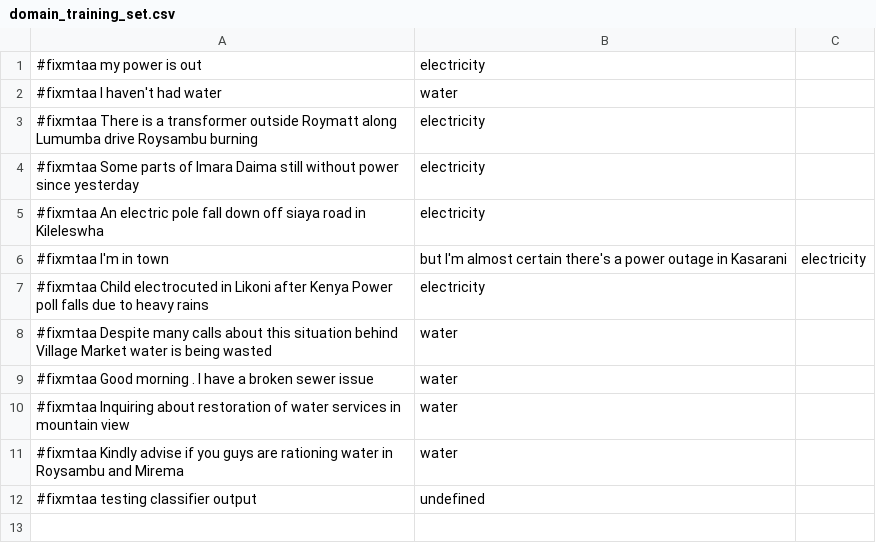
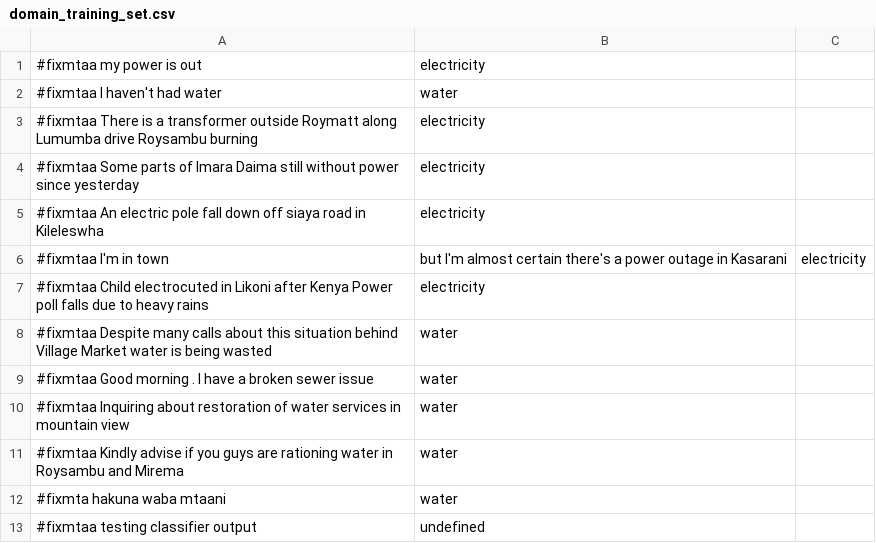
Before and after one commit to Saworieza/FixMtaa, a CSV file: proj/domain_training_set.csv, drawn as a sheet.

Commit message:
Added more tweets to the domain training set

```diff
--- a/proj/domain_training_set.csv
+++ b/proj/domain_training_set.csv
@@ -11,2 +11,3 @@
 #fixmtaa Kindly advise if you guys are rationing water in Roysambu and Mirema,water
+#fixmta hakuna waba mtaani,water
 #fixmtaa testing classifier output,undefined
```
